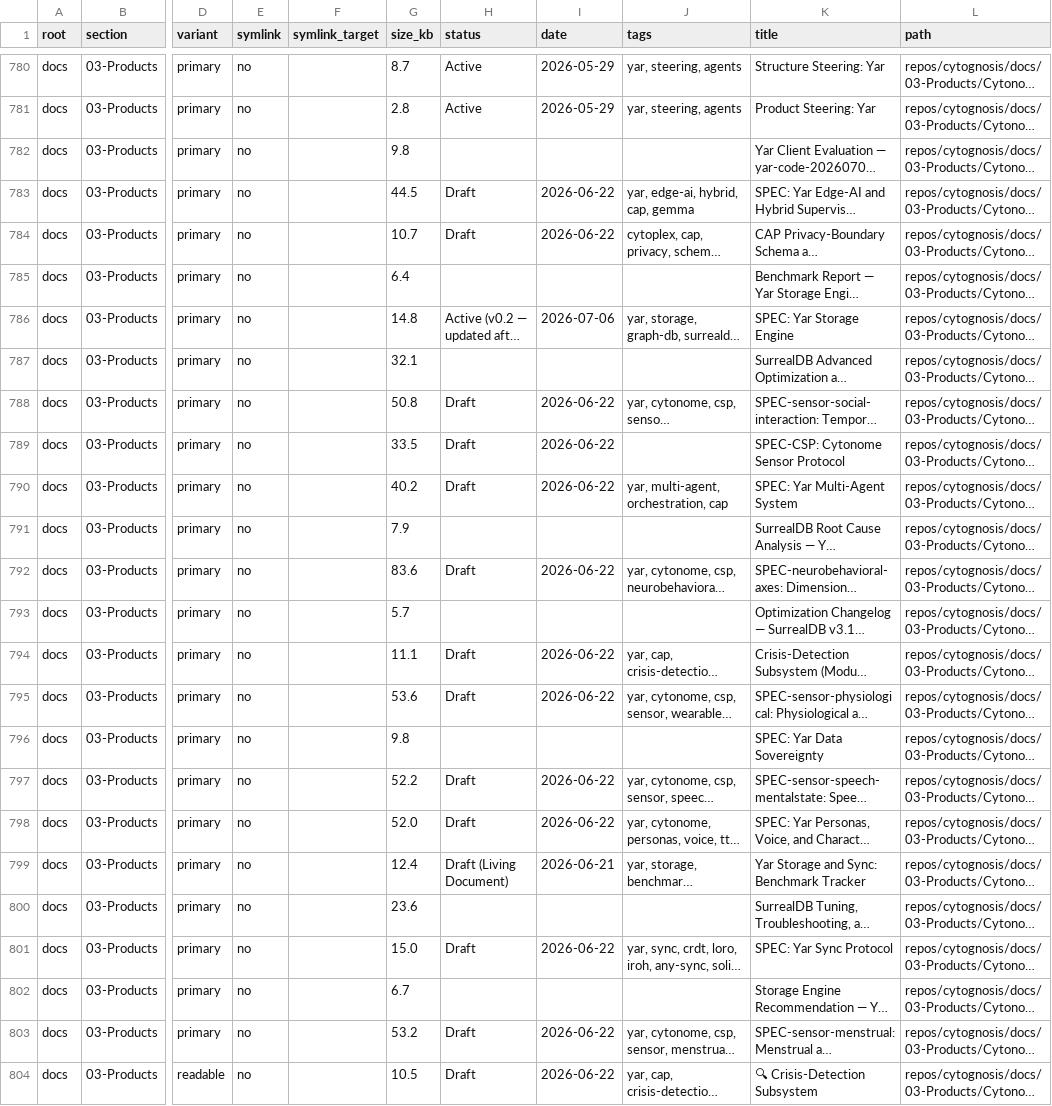
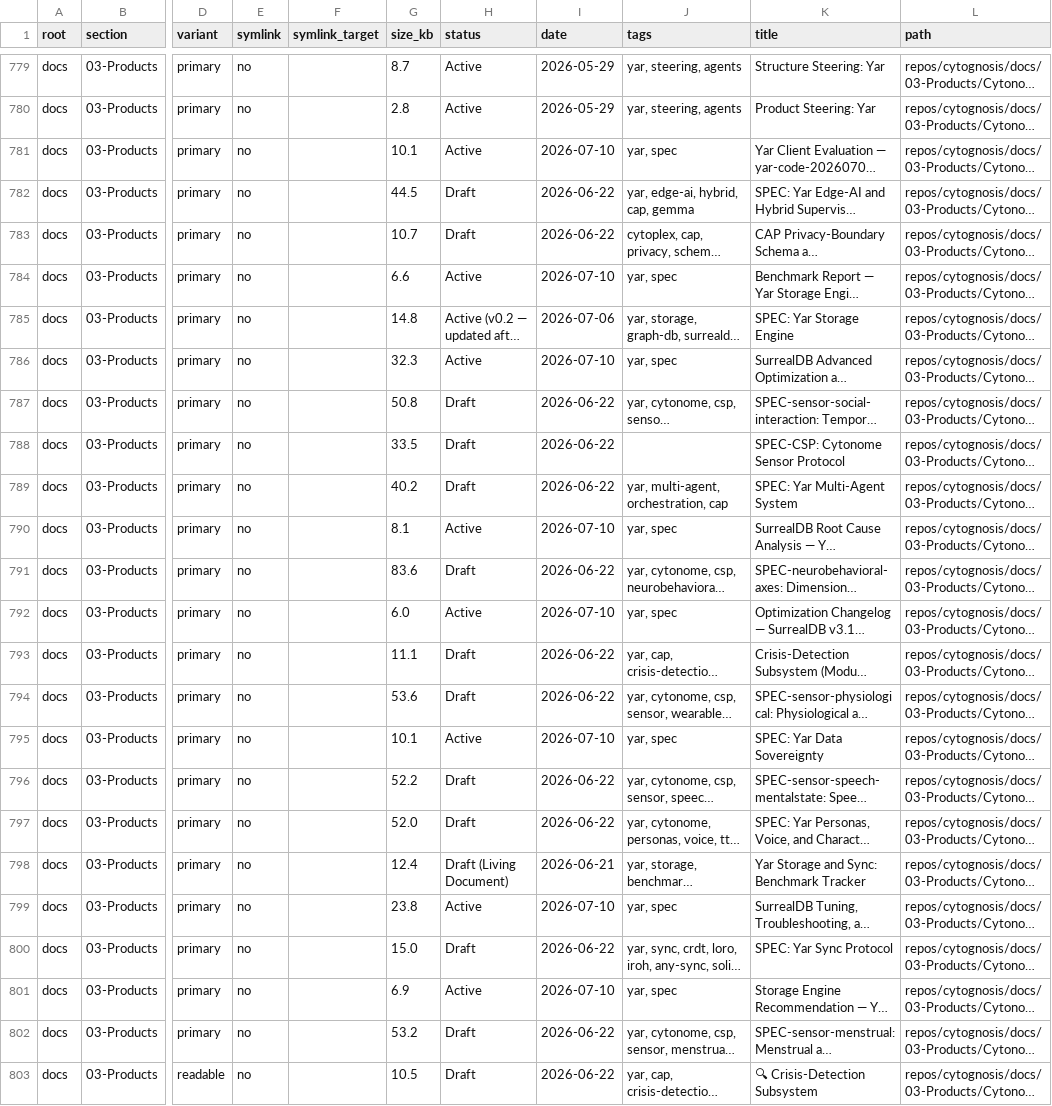
Before and after one commit to cytognosis/docs, a TSV file: 06-Operations/inventory/catalog.tsv, drawn as a sheet; only a part is shown, gaps mark what is left out; long unchanged cells end in …; addresses are those after the commit; the diff covers the shown part only; the diff names each change by its address in the sheet, - before the commit and + after, or states it on an @@ line.

```diff
--- a/06-Operations/inventory/catalog.tsv
+++ b/06-Operations/inventory/catalog.tsv
-G781 (size_kb): 9.8
+G781 (size_kb): 10.1
-H781 (status): (empty)
+H781 (status): Active
-I781 (date): (empty)
+I781 (date): 2026-07-10
-J781 (tags): (empty)
+J781 (tags): yar, spec
-G784 (size_kb): 6.4
+G784 (size_kb): 6.6
-H784 (status): (empty)
+H784 (status): Active
-I784 (date): (empty)
+I784 (date): 2026-07-10
-J784 (tags): (empty)
+J784 (tags): yar, spec
-G786 (size_kb): 32.1
+G786 (size_kb): 32.3
-H786 (status): (empty)
+H786 (status): Active
-I786 (date): (empty)
+I786 (date): 2026-07-10
-J786 (tags): (empty)
+J786 (tags): yar, spec
-G790 (size_kb): 7.9
+G790 (size_kb): 8.1
-H790 (status): (empty)
+H790 (status): Active
-I790 (date): (empty)
+I790 (date): 2026-07-10
-J790 (tags): (empty)
+J790 (tags): yar, spec
-G792 (size_kb): 5.7
+G792 (size_kb): 6.0
-H792 (status): (empty)
+H792 (status): Active
-I792 (date): (empty)
+I792 (date): 2026-07-10
-J792 (tags): (empty)
+J792 (tags): yar, spec
-G795 (size_kb): 9.8
+G795 (size_kb): 10.1
-H795 (status): (empty)
+H795 (status): Active
-I795 (date): (empty)
+I795 (date): 2026-07-10
-J795 (tags): (empty)
+J795 (tags): yar, spec
-G799 (size_kb): 23.6
+G799 (size_kb): 23.8
-H799 (status): (empty)
+H799 (status): Active
-I799 (date): (empty)
+I799 (date): 2026-07-10
-J799 (tags): (empty)
+J799 (tags): yar, spec
-G801 (size_kb): 6.7
+G801 (size_kb): 6.9
-H801 (status): (empty)
+H801 (status): Active
-I801 (date): (empty)
+I801 (date): 2026-07-10
-J801 (tags): (empty)
+J801 (tags): yar, spec
```
Also changed, not shown: 3 added rows, 3 removed rows and 51 edited cells elsewhere in this file, 2 other files.
